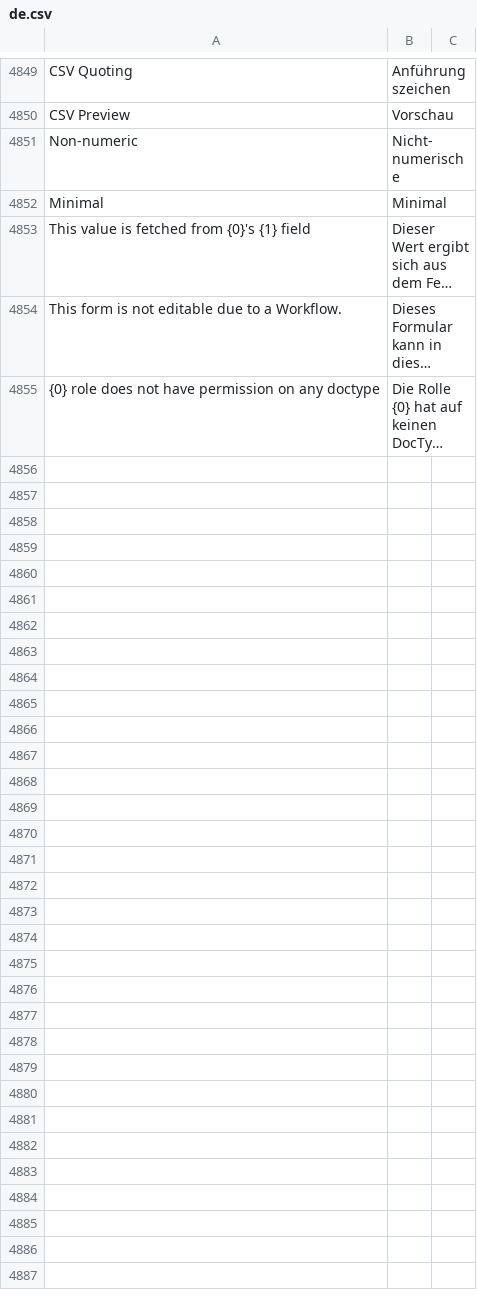
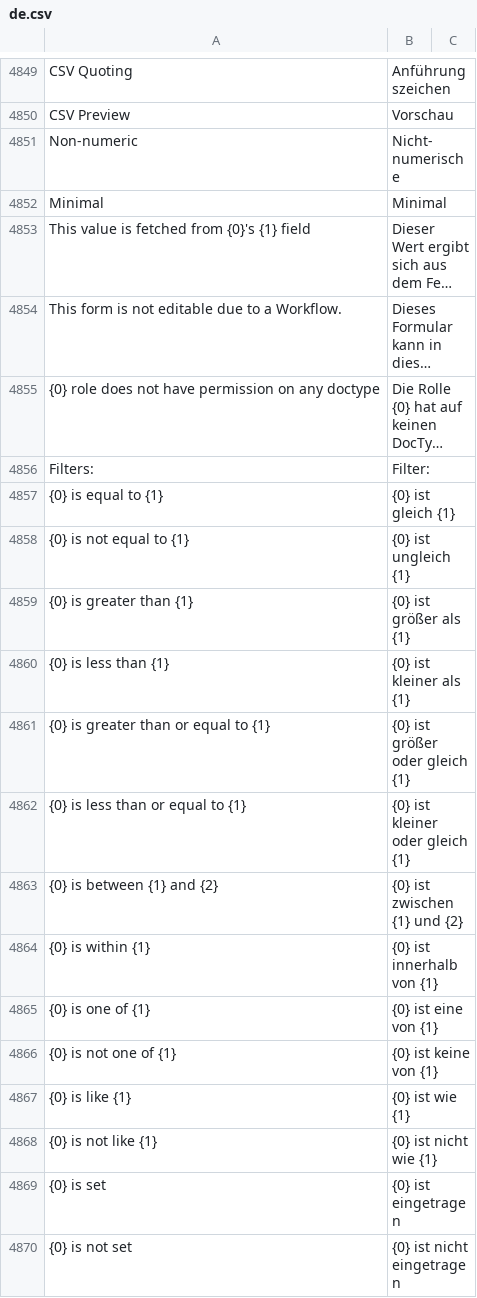
Before and after one commit to hanzoai/frappe, a CSV file: frappe/translations/de.csv, drawn as a sheet; only a part is shown, gaps mark what is left out; long unchanged cells end in …; the diff names each change by its address in the sheet, - before the commit and + after, or states it on an @@ line.

Commit message:
feat: german translations for printed filters

```diff
--- a/frappe/translations/de.csv
+++ b/frappe/translations/de.csv
+row 4856: Filters: | Filter:
+row 4857: {0} is equal to {1} | {0} ist gleich {1}
+row 4858: {0} is not equal to {1} | {0} ist ungleich {1}
+row 4859: {0} is greater than {1} | {0} ist größer als {1}
+row 4860: {0} is less than {1} | {0} ist kleiner als {1}
+row 4861: {0} is greater than or equal to {1} | {0} ist größer oder gleich {1}
+row 4862: {0} is less than or equal to {1} | {0} ist kleiner oder gleich {1}
+row 4863: {0} is between {1} and {2} | {0} ist zwischen {1} und {2}
+row 4864: {0} is within {1} | {0} ist innerhalb von {1}
+row 4865: {0} is one of {1} | {0} ist eine von {1}
+row 4866: {0} is not one of {1} | {0} ist keine von {1}
+row 4867: {0} is like {1} | {0} ist wie {1}
+row 4868: {0} is not like {1} | {0} ist nicht wie {1}
+row 4869: {0} is set | {0} ist eingetragen
+row 4870: {0} is not set | {0} ist nicht eingetragen
```
